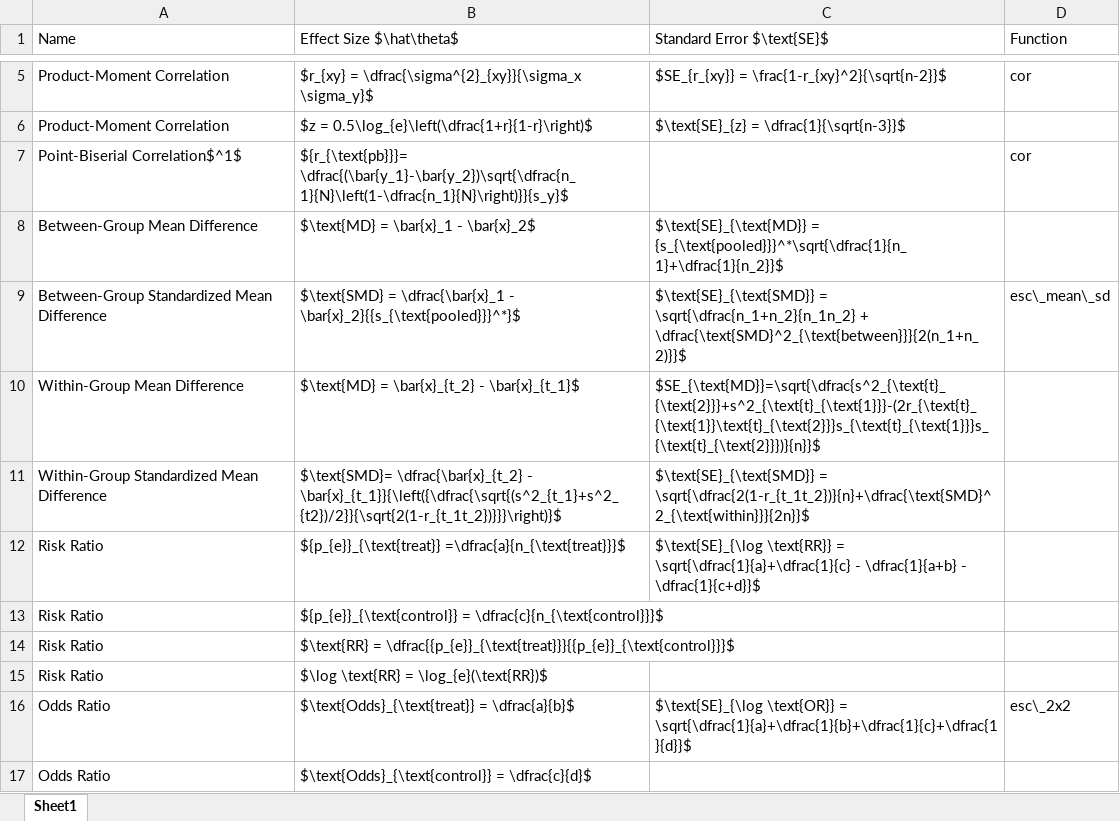
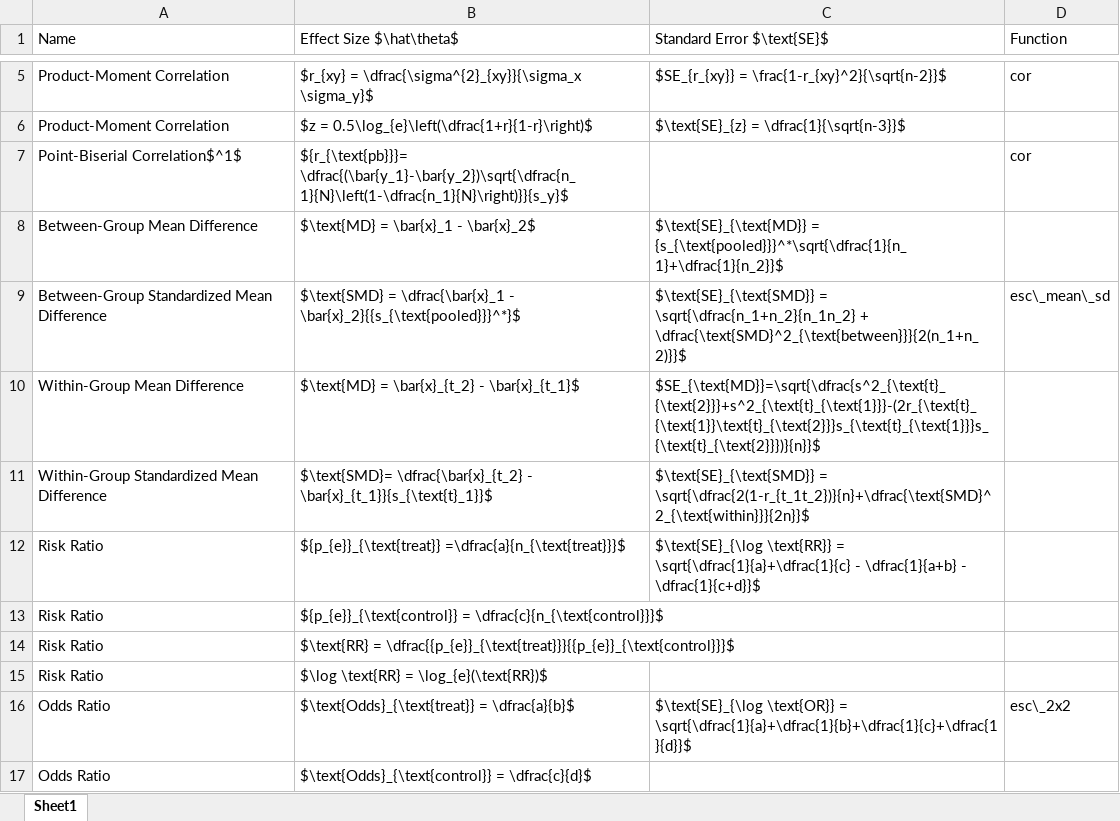
Before and after one commit to MathiasHarrer/Doing-Meta-Analysis-in-R, an Excel workbook: data/estable2.xlsx, sheet Sheet1, drawn as a sheet; only a part is shown, gaps mark what is left out; values as stored, in another font and other column widths than the file's, no borders; the diff names each change by its address in the sheet, - before the commit and + after, or states it on an @@ line.

```diff
--- a/data/estable2.xlsx (sheet Sheet1)
+++ b/data/estable2.xlsx (sheet Sheet1)
-B11 (Effect Size $\hat\theta$): …\dfrac{\bar{x}_{t_2} - \bar{x}_{t_1}}{\left({\dfrac{\sqrt{(s^2_{t_1}+s^2_{t2})/2}}{\sqrt{2(1-r_{t_1t_2})}}}\right)}$
+B11 (Effect Size $\hat\theta$): …\dfrac{\bar{x}_{t_2} - \bar{x}_{t_1}}{s_{\text{t}_1}}$
```
Also changed, not shown: 10 other files.
